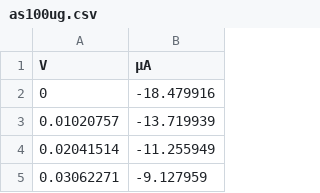
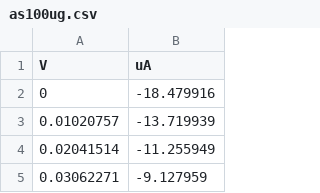
Before and after one commit to afpedraza/Nuevas-muestras-potenciostato, a CSV file: as100ug.csv, drawn as a sheet; only a part is shown.

Commit message:
as100ug.csv

```diff
--- a/as100ug.csv
+++ b/as100ug.csv
@@ -1,2 +1,2 @@
-V,µA
+V,uA
 0,-18.479916
```
